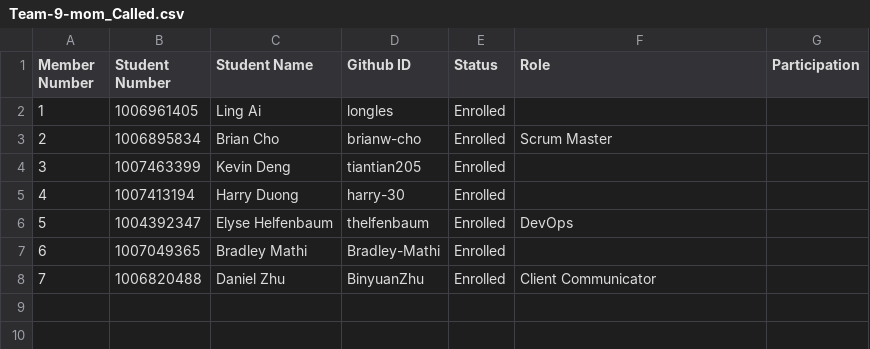
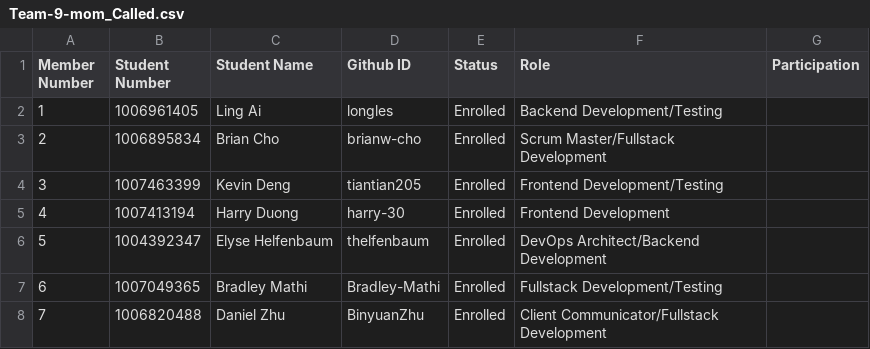
Before and after one commit to csc301-fall-2022/team-project-9-sayyara-t, a CSV file: Team-9-mom_Called.csv, drawn as a sheet.

Commit message:
Updated csv file to contain team roles.

```diff
--- a/Team-9-mom_Called.csv
+++ b/Team-9-mom_Called.csv
@@ -1,8 +1,8 @@
 Member Number, Student Number, Student Name, Github ID, Status, Role, Participation
-1, 1006961405, Ling Ai, longles, Enrolled, ,
-2, 1006895834, Brian Cho, brianw-cho, Enrolled, Scrum Master,
-3, 1007463399, Kevin Deng, tiantian205, Enrolled, ,
-4, 1007413194, Harry Duong, harry-30, Enrolled, ,
-5, 1004392347, Elyse Helfenbaum, thelfenbaum, Enrolled, DevOps,
-6, 1007049365, Bradley Mathi, Bradley-Mathi, Enrolled, ,
-7, 1006820488, Daniel Zhu, BinyuanZhu, Enrolled, Client Communicator,
+1, 1006961405, Ling Ai, longles, Enrolled, Backend Development/Testing,
+2, 1006895834, Brian Cho, brianw-cho, Enrolled, Scrum Master/Fullstack Development,
+3, 1007463399, Kevin Deng, tiantian205, Enrolled, Frontend Development/Testing,
+4, 1007413194, Harry Duong, harry-30, Enrolled, Frontend Development,
+5, 1004392347, Elyse Helfenbaum, thelfenbaum, Enrolled, DevOps Architect/Backend Development,
+6, 1007049365, Bradley Mathi, Bradley-Mathi, Enrolled, Fullstack Development/Testing,
+7, 1006820488, Daniel Zhu, BinyuanZhu, Enrolled, Client Communicator/Fullstack Development,
```
